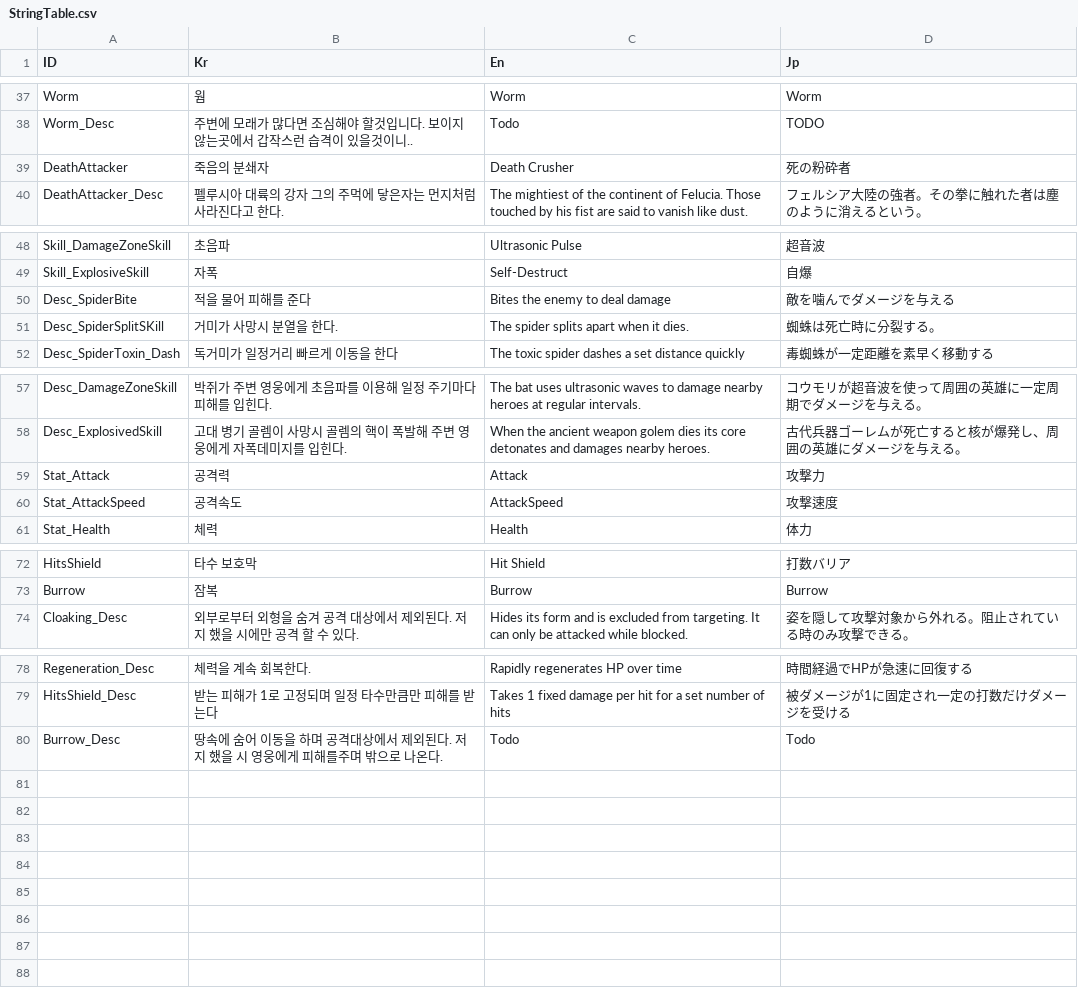
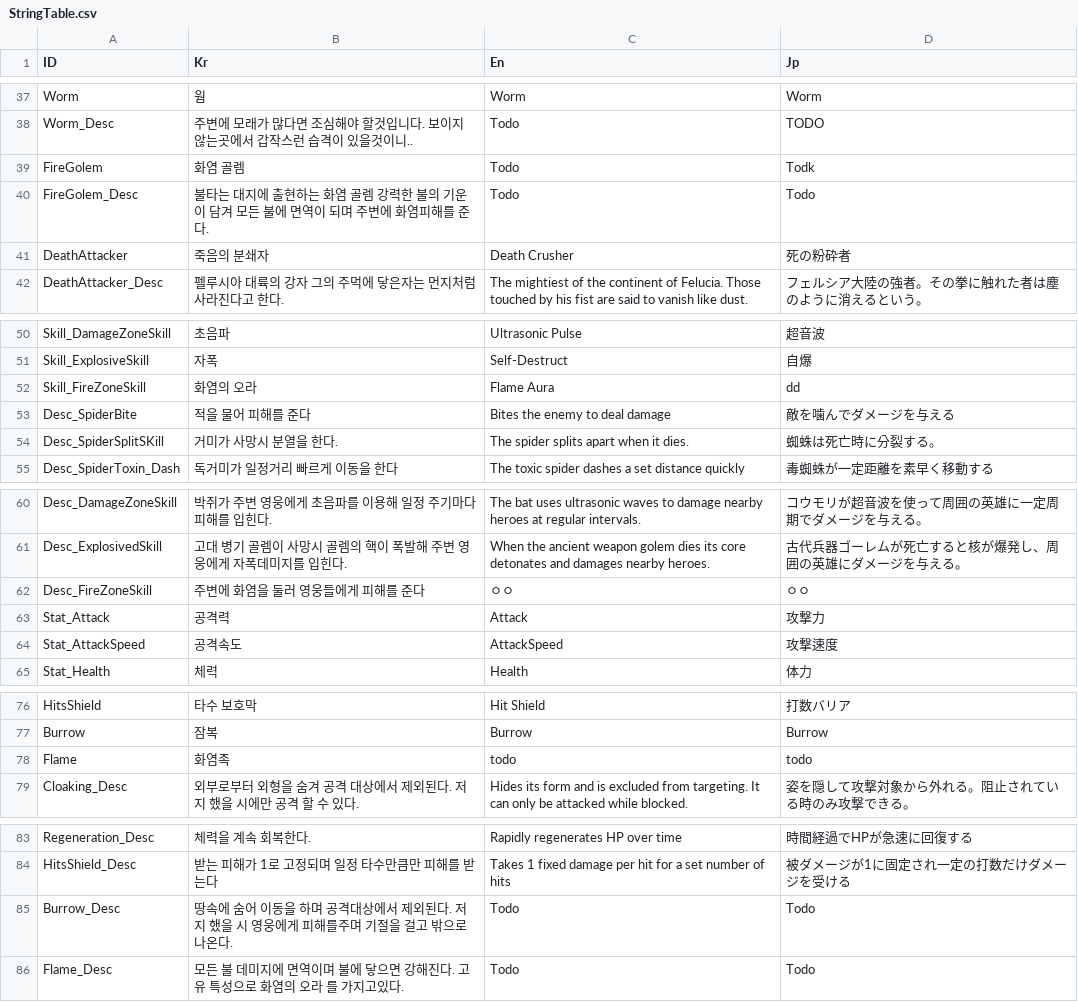
Before and after one commit to Miniro9322/TeamProject, a CSV file: Assets/Resources/DataTable/StringTable.csv, drawn as a sheet; only a part is shown, gaps mark what is left out.

```diff
--- a/Assets/Resources/DataTable/StringTable.csv
+++ b/Assets/Resources/DataTable/StringTable.csv
@@ -38,2 +38,4 @@ Worm,웜,Worm,Worm
 Worm_Desc,주변에 모래가 많다면 조심해야 할것입니다. 보이지 않는곳에서 갑작스런 습격이 있을것이니..,Todo,TODO
+FireGolem,화염 골렘,Todo,Todk
+FireGolem_Desc,불타는 대지에 출현하는 화염 골렘 강력한 불의 기운이 담겨 모든 불에 면역이 되며 주변에 화염피해를 준다.,Todo,Todo
 DeathAttacker,죽음의 분쇄자,Death Crusher,死の粉砕者
@@ -49,2 +51,3 @@ Skill_DamageZoneSkill,초음파,Ultrasonic Pulse,超音波
 Skill_ExplosiveSkill,자폭,Self-Destruct,自爆
+Skill_FireZoneSkill,화염의 오라,Flame Aura,dd
 Desc_SpiderBite,적을 물어 피해를 준다,Bites the enemy to deal damage,敵を噛んでダメージを与える
@@ -58,2 +61,3 @@ Desc_DamageZoneSkill,박쥐가 주변 영웅에게 초음파를 이용해 일정
 Desc_ExplosivedSkill,고대 병기 골렘이 사망시 골렘의 핵이 폭발해 주변 영웅에게 자폭데미지를 입힌다.,When the ancient weapon golem dies its core detonates and damages nearby heroes.,古代兵器ゴーレムが死亡すると核が爆発し、周囲の英雄にダメージを与える。
+Desc_FireZoneSkill,주변에 화염을 둘러 영웅들에게 피해를 준다,ㅇㅇ,ㅇㅇ
 Stat_Attack,공격력,Attack,攻撃力
@@ -73,2 +77,3 @@ HitsShield,타수 보호막,Hit Shield,打数バリア
 Burrow,잠복,Burrow,Burrow
+Flame,화염족,todo,todo
 Cloaking_Desc,외부로부터 외형을 숨겨 공격 대상에서 제외된다. 저지 했을 시에만 공격 할 수 있다.,Hides its form and is excluded from targeting. It can only be attacked while blocked.,姿を隠して攻撃対象から外れる。阻止されている時のみ攻撃できる。
@@ -79,2 +84,3 @@ Regeneration_Desc,체력을 계속 회복한다.,Rapidly regenerates HP over tim
 HitsShield_Desc,받는 피해가 1로 고정되며 일정 타수만큼만 피해를 받는다,Takes 1 fixed damage per hit for a set number of hits,被ダメージが1に固定され一定の打数だけダメージを受ける
-Burrow_Desc,땅속에 숨어 이동을 하며 공격대상에서 제외된다. 저지 했을 시 영웅에게 피해를주며 밖으로 나온다.,Todo,Todo
+Burrow_Desc,땅속에 숨어 이동을 하며 공격대상에서 제외된다. 저지 했을 시 영웅에게 피해를주며 기절을 걸고 밖으로 나온다.,Todo,Todo
+Flame_Desc,모든 불 데미지에 면역이며 불에 닿으면 강해진다. 고유 특성으로 화염의 오라 를 가지고있다.,Todo,Todo
```
Also changed, not shown: Assets/Resources/DataTable/EnemyTable.csv, Assets/Resources/DataTable/SkillTable.csv, 22 other files.
